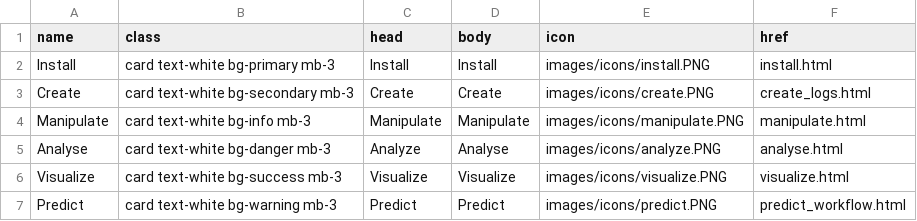
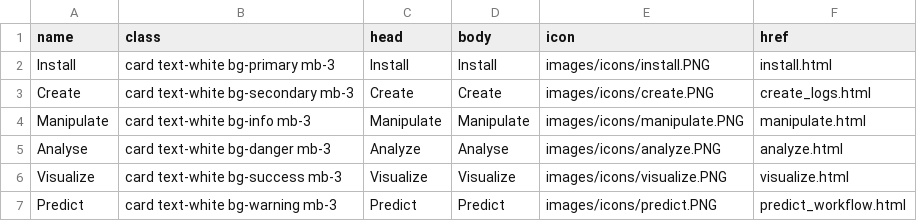
Before and after one commit to bupaverse/docs, a CSV file: cards.csv, drawn as a sheet.

```diff
--- a/cards.csv
+++ b/cards.csv
@@ -4,3 +4,3 @@ name,class,head,body,icon,href
 "Manipulate", "card text-white bg-info mb-3", "Manipulate", "Manipulate","images/icons/manipulate.PNG","manipulate.html"
-"Analyse", "card text-white bg-danger mb-3", "Analyze", "Analyse","images/icons/analyze.PNG","analyse.html"
+"Analyse", "card text-white bg-danger mb-3", "Analyze", "Analyse","images/icons/analyze.PNG","analyze.html"
 "Visualize", "card text-white bg-success mb-3", "Visualize", "Visualize","images/icons/visualize.PNG","visualize.html"
```
Also changed, not shown: 11 other files.
